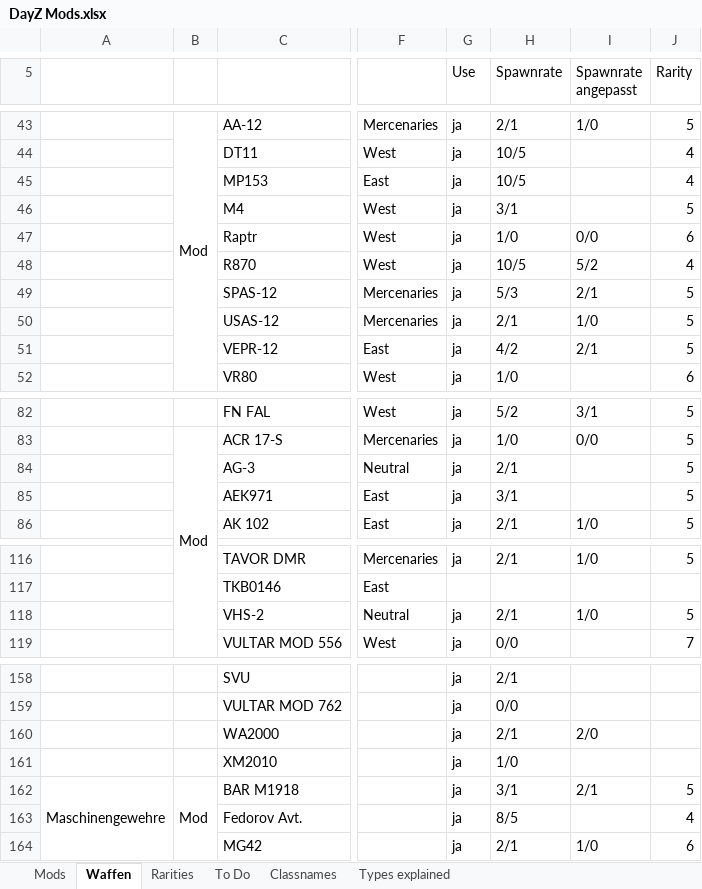
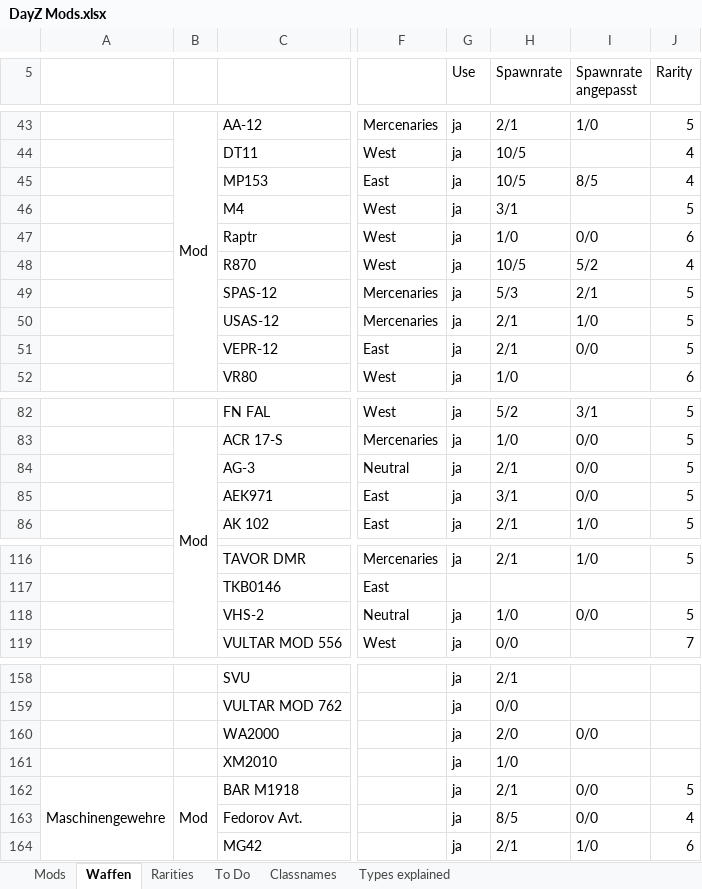
Before and after one commit to Skolmeister/Immersive-DayZ-Experience, an Excel workbook: ressources/DayZ Mods.xlsx, sheet Waffen, drawn as a sheet; only a part is shown, gaps mark what is left out; values as stored, in another font and other column widths than the file's, no cell formats; table styles not drawn; the diff covers the shown part only; the diff names each change by its address in the sheet, - before the commit and + after, or states it on an @@ line.

Commit message:
Paar Types angepasst.

```diff
--- a/ressources/DayZ Mods.xlsx (sheet Waffen)
+++ b/ressources/DayZ Mods.xlsx (sheet Waffen)
-I45 (Spawnrate angepasst): (empty)
+I45 (Spawnrate angepasst): 8/5
-H51 (Spawnrate): 4/2
+H51 (Spawnrate): 2/1
-I51 (Spawnrate angepasst): 2/1
+I51 (Spawnrate angepasst): 0/0
-I84:I85 (Spawnrate angepasst): (empty)
+I84:I85 (Spawnrate angepasst): 0/0
-H118 (Spawnrate): 2/1
+H118 (Spawnrate): 1/0
-I118 (Spawnrate angepasst): 1/0
+I118 (Spawnrate angepasst): 0/0
-H160 (Spawnrate): 2/1
+H160 (Spawnrate): 2/0
-I160 (Spawnrate angepasst): 2/0
+I160 (Spawnrate angepasst): 0/0
-H162 (Spawnrate): 3/1
+H162 (Spawnrate): 2/1
-I162 (Spawnrate angepasst): 2/1
+I162 (Spawnrate angepasst): 0/0
-I163 (Spawnrate angepasst): (empty)
+I163 (Spawnrate angepasst): 0/0
```
Also changed, not shown: 2 edited cells elsewhere in this sheet, cell formats, 4 other files.
